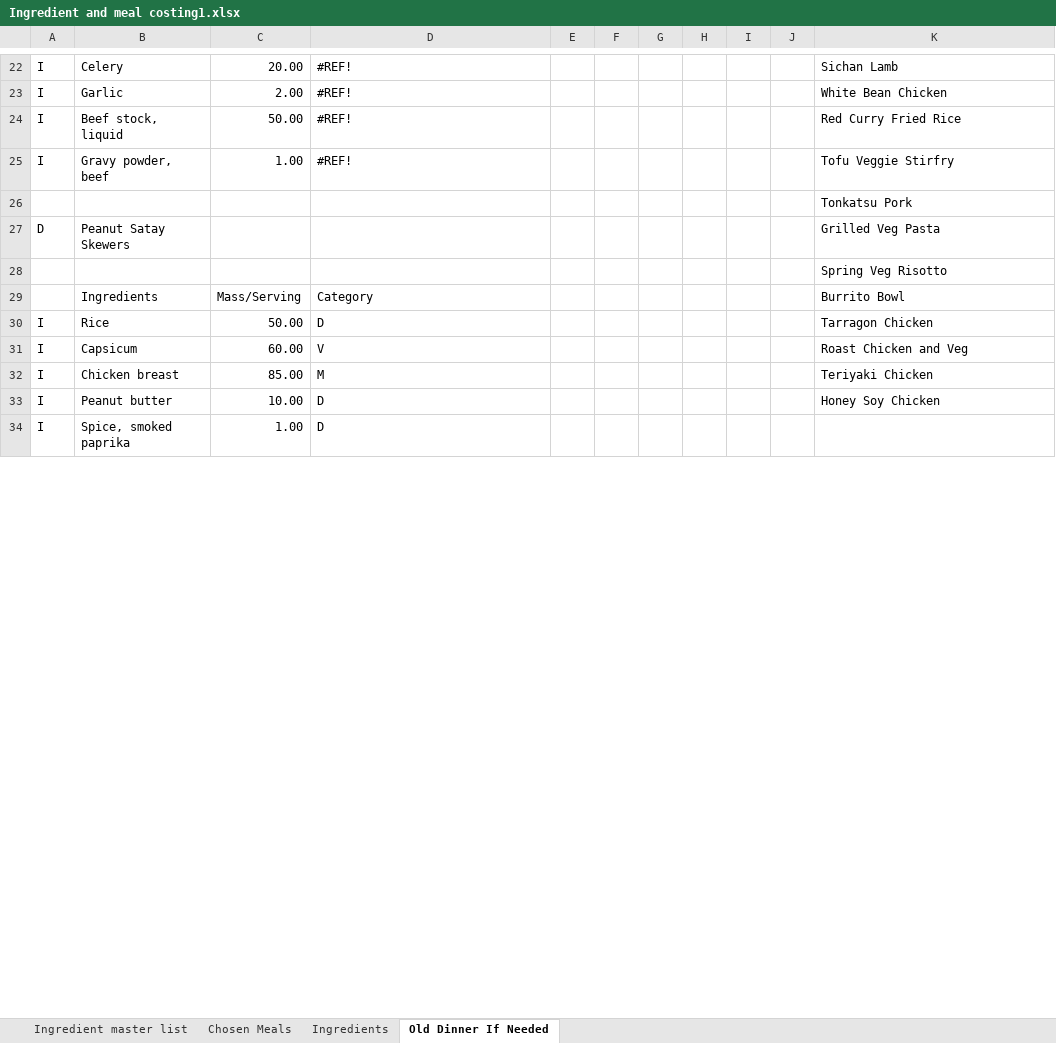
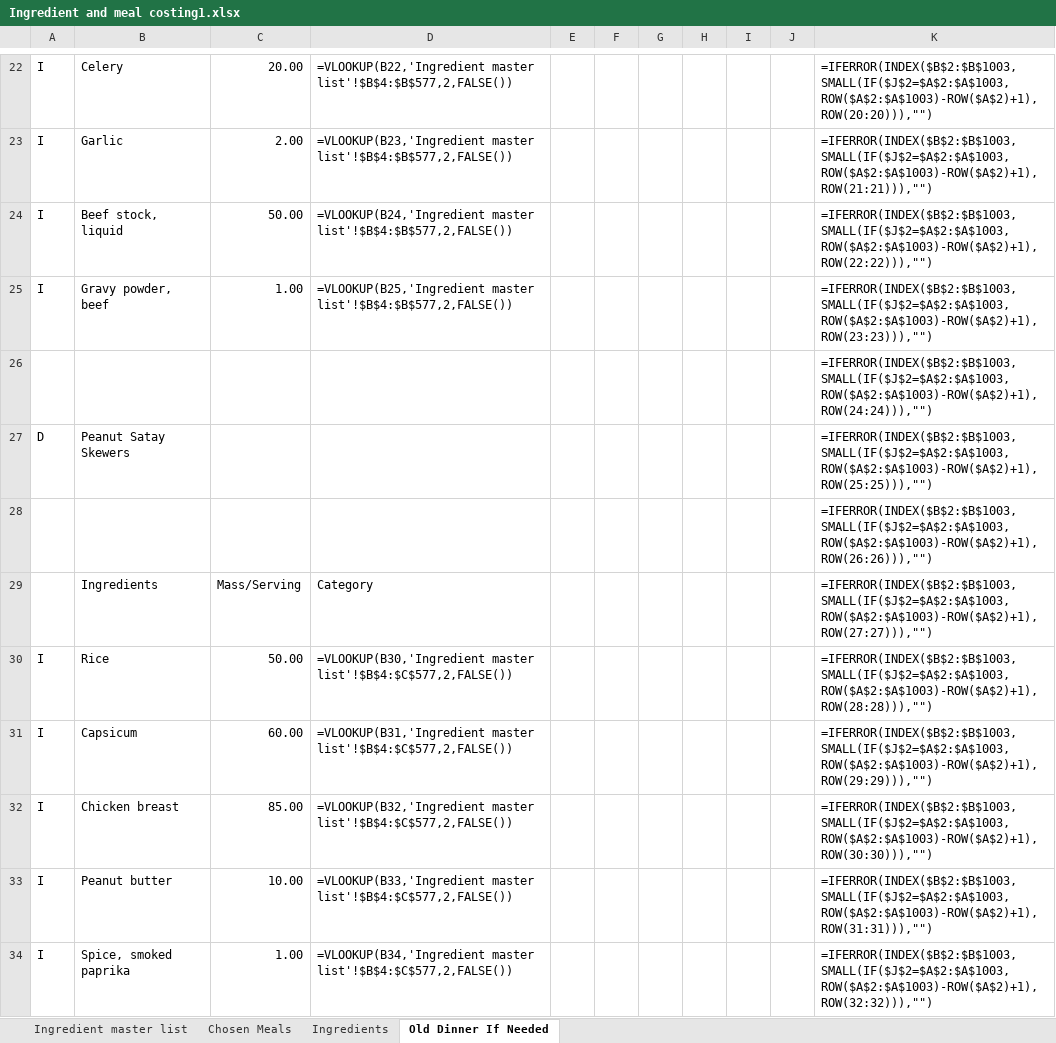
Before and after one commit to alexpatapan/fuelzfoods, an Excel workbook: meal_optimisation/Ingredient and meal costing1.xlsx, sheet Old Dinner If Needed, drawn as a sheet; only a part is shown, gaps mark what is left out; values as stored, in another font and other column widths than the file's, no cell formats; formulas without a stored value are shown as written; the diff covers the shown part only; the diff names each change by its address in the sheet, - before the commit and + after, or states it on an @@ line.

```diff
--- a/meal_optimisation/Ingredient and meal costing1.xlsx (sheet Old Dinner If Needed)
+++ b/meal_optimisation/Ingredient and meal costing1.xlsx (sheet Old Dinner If Needed)
-D22: #REF!
+D22: =VLOOKUP(B22,'Ingredient master list'!$B$4:$B$577,2,FALSE())
-K22: Sichan Lamb
+K22: =IFERROR(INDEX($B$2:$B$1003,SMALL(IF($J$2=$A$2:$A$1003,ROW($A$2:$A$1003)-ROW($A$2)+1),ROW(20:20))),"")
-D23: #REF!
+D23: =VLOOKUP(B23,'Ingredient master list'!$B$4:$B$577,2,FALSE())
-K23: White Bean Chicken
+K23: =IFERROR(INDEX($B$2:$B$1003,SMALL(IF($J$2=$A$2:$A$1003,ROW($A$2:$A$1003)-ROW($A$2)+1),ROW(21:21))),"")
-D24: #REF!
+D24: =VLOOKUP(B24,'Ingredient master list'!$B$4:$B$577,2,FALSE())
-K24: Red Curry Fried Rice
+K24: =IFERROR(INDEX($B$2:$B$1003,SMALL(IF($J$2=$A$2:$A$1003,ROW($A$2:$A$1003)-ROW($A$2)+1),ROW(22:22))),"")
-D25: #REF!
+D25: =VLOOKUP(B25,'Ingredient master list'!$B$4:$B$577,2,FALSE())
-K25: Tofu Veggie Stirfry
+K25: =IFERROR(INDEX($B$2:$B$1003,SMALL(IF($J$2=$A$2:$A$1003,ROW($A$2:$A$1003)-ROW($A$2)+1),ROW(23:23))),"")
-K26: Tonkatsu Pork
+K26: =IFERROR(INDEX($B$2:$B$1003,SMALL(IF($J$2=$A$2:$A$1003,ROW($A$2:$A$1003)-ROW($A$2)+1),ROW(24:24))),"")
-K27: Grilled Veg Pasta
+K27: =IFERROR(INDEX($B$2:$B$1003,SMALL(IF($J$2=$A$2:$A$1003,ROW($A$2:$A$1003)-ROW($A$2)+1),ROW(25:25))),"")
-K28: Spring Veg Risotto
+K28: =IFERROR(INDEX($B$2:$B$1003,SMALL(IF($J$2=$A$2:$A$1003,ROW($A$2:$A$1003)-ROW($A$2)+1),ROW(26:26))),"")
-K29: Burrito Bowl
+K29: =IFERROR(INDEX($B$2:$B$1003,SMALL(IF($J$2=$A$2:$A$1003,ROW($A$2:$A$1003)-ROW($A$2)+1),ROW(27:27))),"")
-D30: D
+D30: =VLOOKUP(B30,'Ingredient master list'!$B$4:$C$577,2,FALSE())
-K30: Tarragon Chicken
+K30: =IFERROR(INDEX($B$2:$B$1003,SMALL(IF($J$2=$A$2:$A$1003,ROW($A$2:$A$1003)-ROW($A$2)+1),ROW(28:28))),"")
-D31: V
+D31: =VLOOKUP(B31,'Ingredient master list'!$B$4:$C$577,2,FALSE())
-K31: Roast Chicken and Veg
+K31: =IFERROR(INDEX($B$2:$B$1003,SMALL(IF($J$2=$A$2:$A$1003,ROW($A$2:$A$1003)-ROW($A$2)+1),ROW(29:29))),"")
-D32: M
+D32: =VLOOKUP(B32,'Ingredient master list'!$B$4:$C$577,2,FALSE())
-K32: Teriyaki Chicken
+K32: =IFERROR(INDEX($B$2:$B$1003,SMALL(IF($J$2=$A$2:$A$1003,ROW($A$2:$A$1003)-ROW($A$2)+1),ROW(30:30))),"")
-D33: D
+D33: =VLOOKUP(B33,'Ingredient master list'!$B$4:$C$577,2,FALSE())
-K33: Honey Soy Chicken
+K33: =IFERROR(INDEX($B$2:$B$1003,SMALL(IF($J$2=$A$2:$A$1003,ROW($A$2:$A$1003)-ROW($A$2)+1),ROW(31:31))),"")
-D34: D
+D34: =VLOOKUP(B34,'Ingredient master list'!$B$4:$C$577,2,FALSE())
-K34: (empty)
+K34: =IFERROR(INDEX($B$2:$B$1003,SMALL(IF($J$2=$A$2:$A$1003,ROW($A$2:$A$1003)-ROW($A$2)+1),ROW(32:32))),"")
```
Also changed, not shown: 283 edited cells elsewhere in this sheet, sheet Ingredients, sheet Chosen Meals, cell formats, meal_optimisation/1952.xlsx, meal_optimisation/Past 2 Weeks.xlsx, 16 other files.
